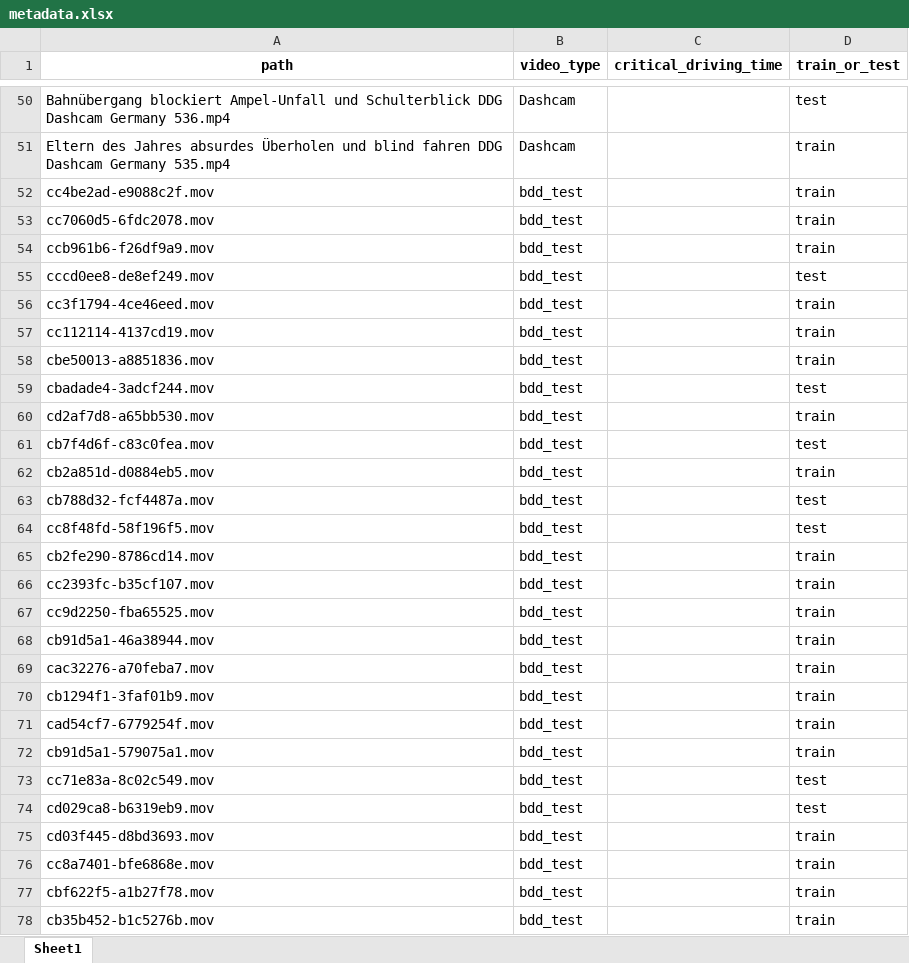
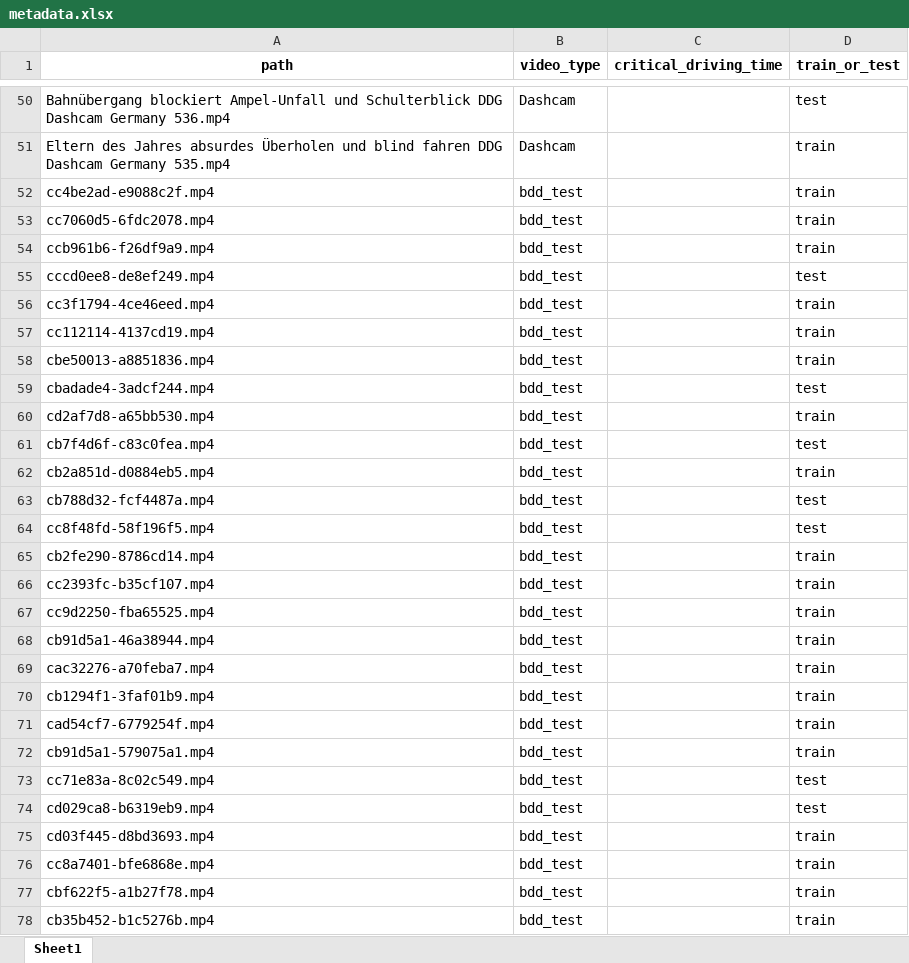
Before and after one commit to Chickeninvader/DAAD-RISE-Germany, an Excel workbook: critical_classification/dashcam_video/metadata.xlsx, sheet Sheet1, drawn as a sheet; only a part is shown, gaps mark what is left out; values as stored, in another font and other column widths than the file's, no borders; the diff covers the shown part only; the diff names each change by its address in the sheet, - before the commit and + after, or states it on an @@ line.

Commit message:
change video extension

```diff
--- a/critical_classification/dashcam_video/metadata.xlsx (sheet Sheet1)
+++ b/critical_classification/dashcam_video/metadata.xlsx (sheet Sheet1)
-A52 (path): cc4be2ad-e9088c2f.mov
+A52 (path): cc4be2ad-e9088c2f.mp4
-A53 (path): cc7060d5-6fdc2078.mov
+A53 (path): cc7060d5-6fdc2078.mp4
-A54 (path): ccb961b6-f26df9a9.mov
+A54 (path): ccb961b6-f26df9a9.mp4
-A55 (path): cccd0ee8-de8ef249.mov
+A55 (path): cccd0ee8-de8ef249.mp4
-A56 (path): cc3f1794-4ce46eed.mov
+A56 (path): cc3f1794-4ce46eed.mp4
-A57 (path): cc112114-4137cd19.mov
+A57 (path): cc112114-4137cd19.mp4
-A58 (path): cbe50013-a8851836.mov
+A58 (path): cbe50013-a8851836.mp4
-A59 (path): cbadade4-3adcf244.mov
+A59 (path): cbadade4-3adcf244.mp4
-A60 (path): cd2af7d8-a65bb530.mov
+A60 (path): cd2af7d8-a65bb530.mp4
-A61 (path): cb7f4d6f-c83c0fea.mov
+A61 (path): cb7f4d6f-c83c0fea.mp4
-A62 (path): cb2a851d-d0884eb5.mov
+A62 (path): cb2a851d-d0884eb5.mp4
-A63 (path): cb788d32-fcf4487a.mov
+A63 (path): cb788d32-fcf4487a.mp4
-A64 (path): cc8f48fd-58f196f5.mov
+A64 (path): cc8f48fd-58f196f5.mp4
-A65 (path): cb2fe290-8786cd14.mov
+A65 (path): cb2fe290-8786cd14.mp4
-A66 (path): cc2393fc-b35cf107.mov
+A66 (path): cc2393fc-b35cf107.mp4
-A67 (path): cc9d2250-fba65525.mov
+A67 (path): cc9d2250-fba65525.mp4
-A68 (path): cb91d5a1-46a38944.mov
+A68 (path): cb91d5a1-46a38944.mp4
-A69 (path): cac32276-a70feba7.mov
+A69 (path): cac32276-a70feba7.mp4
-A70 (path): cb1294f1-3faf01b9.mov
+A70 (path): cb1294f1-3faf01b9.mp4
-A71 (path): cad54cf7-6779254f.mov
+A71 (path): cad54cf7-6779254f.mp4
-A72 (path): cb91d5a1-579075a1.mov
+A72 (path): cb91d5a1-579075a1.mp4
-A73 (path): cc71e83a-8c02c549.mov
+A73 (path): cc71e83a-8c02c549.mp4
-A74 (path): cd029ca8-b6319eb9.mov
+A74 (path): cd029ca8-b6319eb9.mp4
-A75 (path): cd03f445-d8bd3693.mov
+A75 (path): cd03f445-d8bd3693.mp4
-A76 (path): cc8a7401-bfe6868e.mov
+A76 (path): cc8a7401-bfe6868e.mp4
-A77 (path): cbf622f5-a1b27f78.mov
+A77 (path): cbf622f5-a1b27f78.mp4
-A78 (path): cb35b452-b1c5276b.mov
+A78 (path): cb35b452-b1c5276b.mp4
```
Also changed, not shown: 973 edited cells elsewhere in this sheet.
